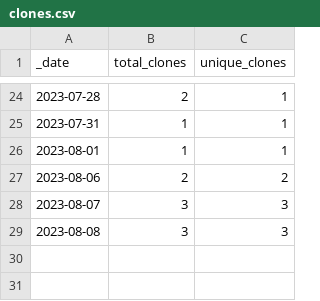
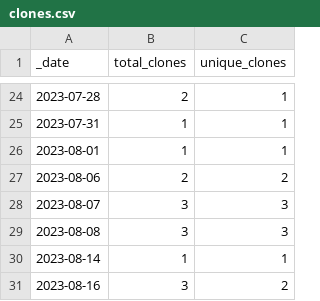
Before and after one commit to esacdab/cdab-testsuite, a CSV file: traffic/clones.csv, drawn as a sheet; only a part is shown, gaps mark what is left out; the diff names each change by its address in the sheet, - before the commit and + after, or states it on an @@ line.

Commit message:
GitHub traffic

```diff
--- a/traffic/clones.csv
+++ b/traffic/clones.csv
+row 30: 2023-08-14 | 1 | 1
+row 31: 2023-08-16 | 3 | 2
```
Also changed, not shown: traffic/views.csv, 1 other file.
